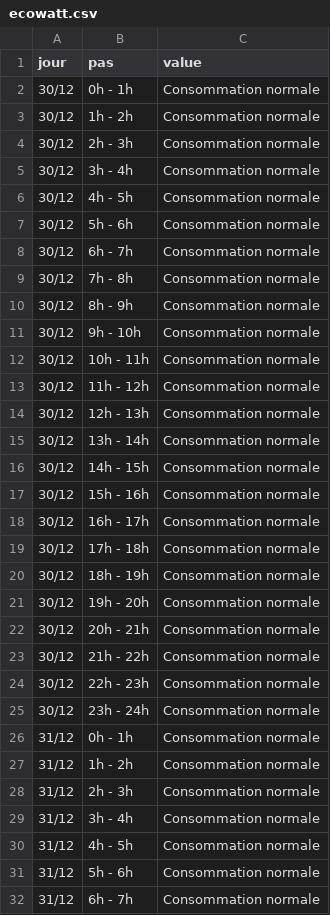
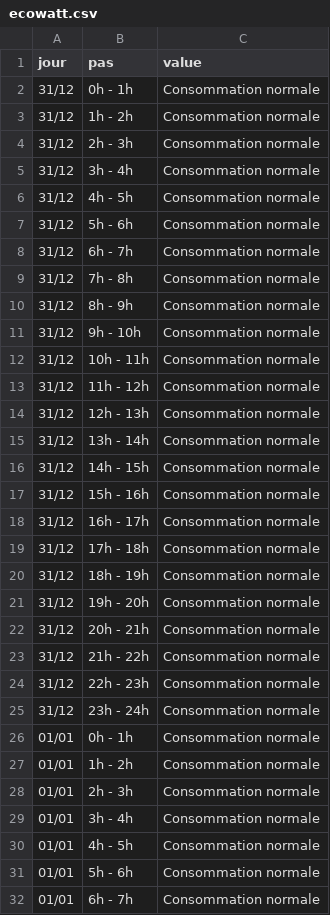
Before and after one commit to mattifaye/ew, a CSV file: ecowatt.csv, drawn as a sheet; only a part is shown; the shorter side is filled out with more unchanged rows; the diff names each change by its address in the sheet, - before the commit and + after, or states it on an @@ line.

```diff
--- a/ecowatt.csv
+++ b/ecowatt.csv
-row 2: 30/12 | 0h - 1h | Consommation normale
-row 3: 30/12 | 1h - 2h | Consommation normale
-row 4: 30/12 | 2h - 3h | Consommation normale
-row 5: 30/12 | 3h - 4h | Consommation normale
-row 6: 30/12 | 4h - 5h | Consommation normale
-row 7: 30/12 | 5h - 6h | Consommation normale
-row 8: 30/12 | 6h - 7h | Consommation normale
-row 9: 30/12 | 7h - 8h | Consommation normale
-row 10: 30/12 | 8h - 9h | Consommation normale
-row 11: 30/12 | 9h - 10h | Consommation normale
-row 12: 30/12 | 10h - 11h | Consommation normale
-row 13: 30/12 | 11h - 12h | Consommation normale
-row 14: 30/12 | 12h - 13h | Consommation normale
-row 15: 30/12 | 13h - 14h | Consommation normale
-row 16: 30/12 | 14h - 15h | Consommation normale
-row 17: 30/12 | 15h - 16h | Consommation normale
-row 18: 30/12 | 16h - 17h | Consommation normale
-row 19: 30/12 | 17h - 18h | Consommation normale
-row 20: 30/12 | 18h - 19h | Consommation normale
-row 21: 30/12 | 19h - 20h | Consommation normale
-row 22: 30/12 | 20h - 21h | Consommation normale
-row 23: 30/12 | 21h - 22h | Consommation normale
-row 24: 30/12 | 22h - 23h | Consommation normale
-row 25: 30/12 | 23h - 24h | Consommation normale
```
Also changed, not shown: ecowatt_resume.csv, 4 other files.
